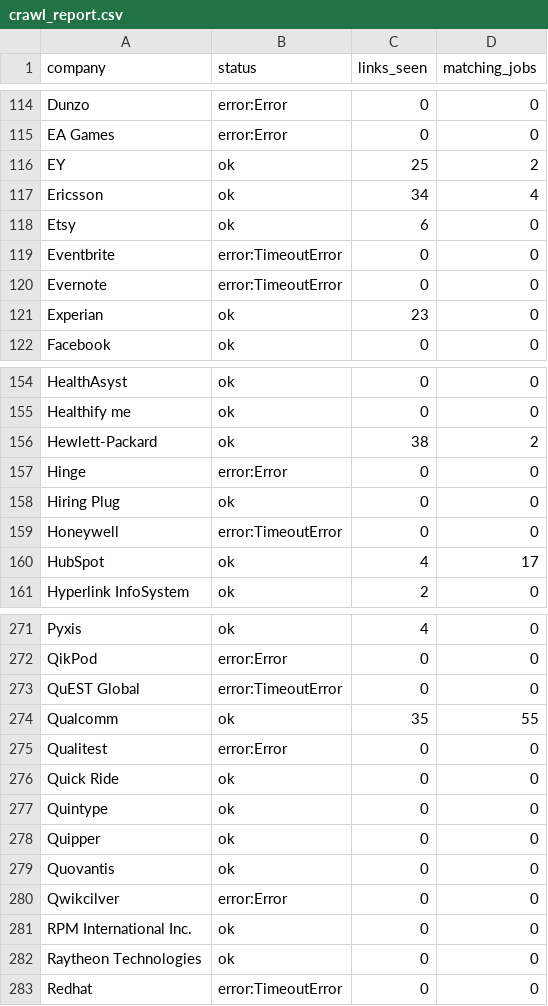
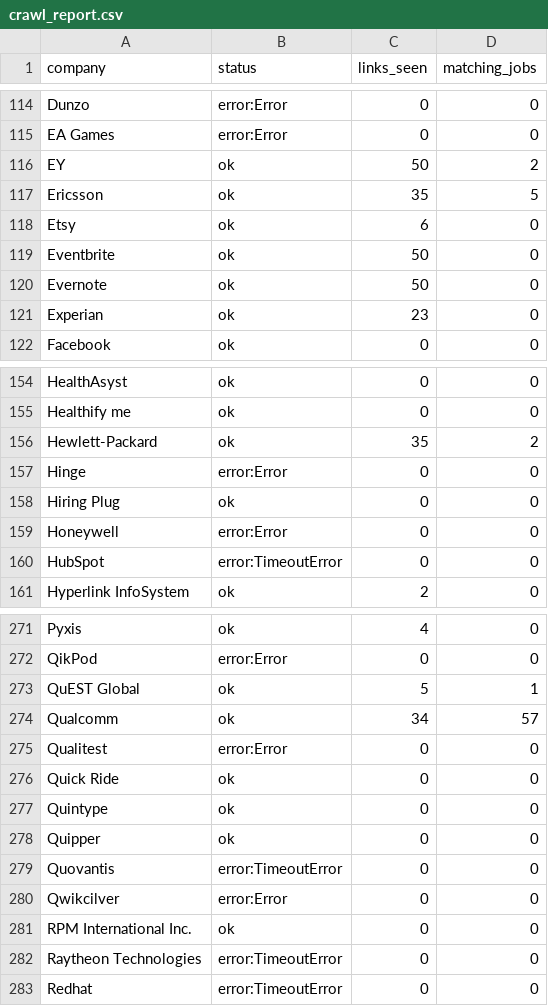
Before and after one commit to goodchai0/bot, a CSV file: crawl_report.csv, drawn as a sheet; only a part is shown, gaps mark what is left out; the diff covers the shown part only.

```diff
--- a/crawl_report.csv
+++ b/crawl_report.csv
@@ -115,7 +115,7 @@ Dunzo,error:Error,0,0
 EA Games,error:Error,0,0
-EY,ok,25,2
-Ericsson,ok,34,4
+EY,ok,50,2
+Ericsson,ok,35,5
 Etsy,ok,6,0
-Eventbrite,error:TimeoutError,0,0
-Evernote,error:TimeoutError,0,0
+Eventbrite,ok,50,0
+Evernote,ok,50,0
 Experian,ok,23,0
@@ -155,7 +155,7 @@ HealthAsyst,ok,0,0
 Healthify me,ok,0,0
-Hewlett-Packard,ok,38,2
+Hewlett-Packard,ok,35,2
 Hinge,error:Error,0,0
 Hiring Plug,ok,0,0
-Honeywell,error:TimeoutError,0,0
-HubSpot,ok,4,17
+Honeywell,error:Error,0,0
+HubSpot,error:TimeoutError,0,0
 Hyperlink InfoSystem,ok,2,0
@@ -272,4 +272,4 @@ Pyxis,ok,4,0
 QikPod,error:Error,0,0
-QuEST Global,error:TimeoutError,0,0
-Qualcomm,ok,35,55
+QuEST Global,ok,5,1
+Qualcomm,ok,34,57
 Qualitest,error:Error,0,0
@@ -278,6 +278,6 @@ Quintype,ok,0,0
 Quipper,ok,0,0
-Quovantis,ok,0,0
+Quovantis,error:TimeoutError,0,0
 Qwikcilver,error:Error,0,0
 RPM International Inc.,ok,0,0
-Raytheon Technologies,ok,0,0
+Raytheon Technologies,error:TimeoutError,0,0
 Redhat,error:TimeoutError,0,0
```
Also changed, not shown: 49 edited cells elsewhere in this file, 14 other files.
